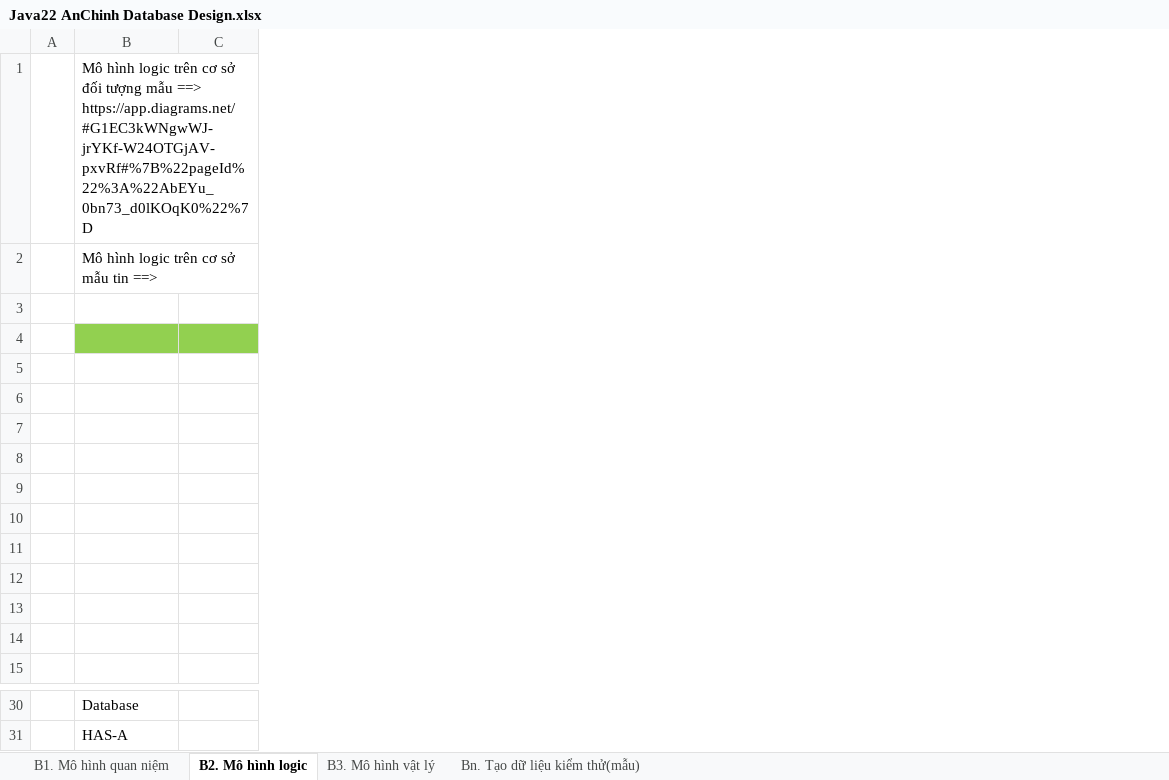
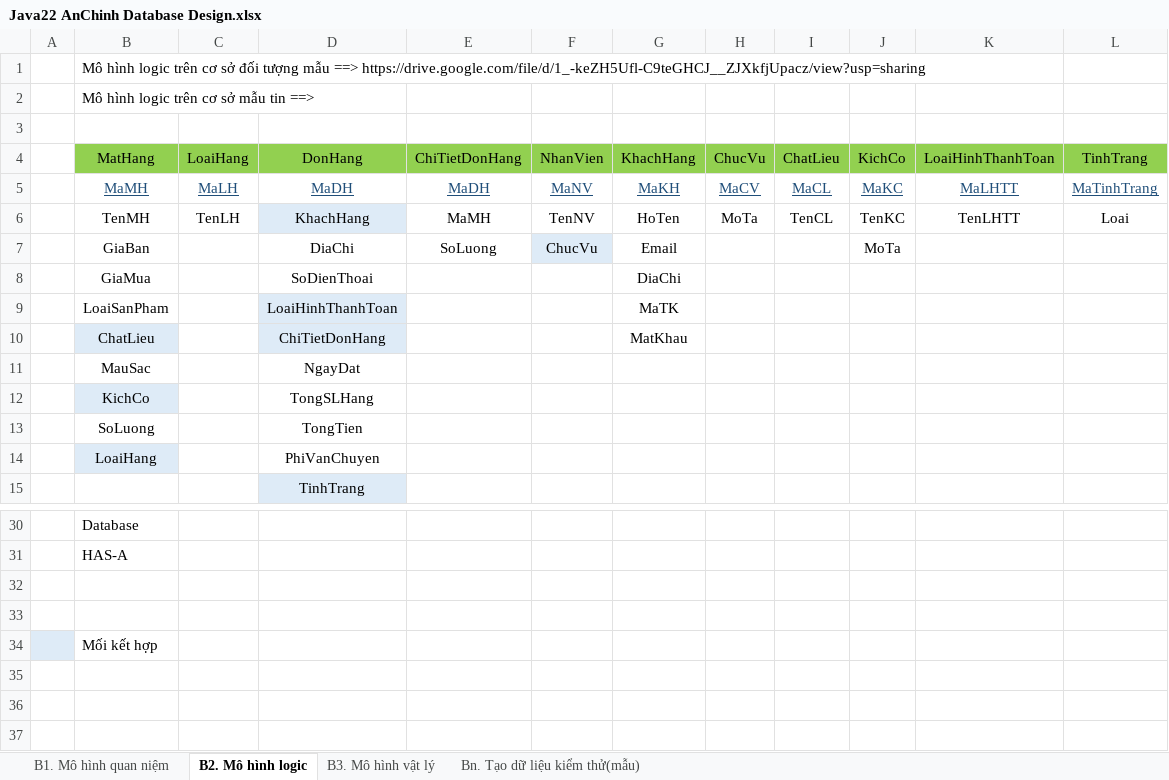
Before and after one commit to j4tdn/java22-repository, an Excel workbook: java22 database patches/Java22 AnChinh Database Design.xlsx, sheet B2. Mô hình logic, drawn as a sheet; only a part is shown, gaps mark what is left out; values as stored, in another font and other column widths than the file's, no borders; the diff names each change by its address in the sheet, - before the commit and + after, or states it on an @@ line.

Commit message:
RDBMS 21-09-2024

```diff
--- a/java22 database patches/Java22 AnChinh Database Design.xlsx (sheet B2. Mô hình logic)
+++ b/java22 database patches/Java22 AnChinh Database Design.xlsx (sheet B2. Mô hình logic)
+column D, rows 4-15: DonHang | MaDH | KhachHang | DiaChi | SoDienThoai | LoaiHinhThanhToan | ChiTietDonHang | NgayDat | TongSLHang | TongTien | PhiVanChuyen | TinhTrang
+column E, rows 4-7: ChiTietDonHang | MaDH | MaMH | SoLuong
+column F, rows 4-7: NhanVien | MaNV | TenNV | ChucVu
+column G, rows 4-10: KhachHang | MaKH | HoTen | Email | DiaChi | MaTK | MatKhau
+column H, rows 4-6: ChucVu | MaCV | MoTa
+column I, rows 4-6: ChatLieu | MaCL | TenCL
+column J, rows 4-7: KichCo | MaKC | TenKC | MoTa
+column K, rows 4-6: LoaiHinhThanhToan | MaLHTT | TenLHTT
+column L, rows 4-6: TinhTrang | MaTinhTrang | Loai
-B1: …mẫu ==> https://app.diagrams.net/#G1EC3kWNgwWJ-jrYKf-W24OTGjAV-pxvRf#%7B%22pageId%22%3A%22AbEYu_0bn73_d0lKOqK0%22%7D
+B1: …mẫu ==> https://drive.google.com/file/d/1_-keZH5Ufl-C9teGHCJ__ZJXkfjUpacz/view?usp=sharing
-row 4: (empty)
+row 4:  | MatHang | LoaiHang | DonHang | ChiTietDonHang | NhanVien | KhachHang | ChucVu | ChatLieu | KichCo | LoaiHinhThanhToan | TinhTrang
-row 5: (empty)
+row 5:  | MaMH | MaLH | MaDH | MaDH | MaNV | MaKH | MaCV | MaCL | MaKC | MaLHTT | MaTinhTrang
-row 6: (empty)
+row 6:  | TenMH | TenLH | KhachHang | MaMH | TenNV | HoTen | MoTa | TenCL | TenKC | TenLHTT | Loai
-row 7: (empty)
+row 7:  | GiaBan |  | DiaChi | SoLuong | ChucVu | Email |  |  | MoTa
-row 8: (empty)
+row 8:  | GiaMua |  | SoDienThoai |  |  | DiaChi
-row 9: (empty)
+row 9:  | LoaiSanPham |  | LoaiHinhThanhToan |  |  | MaTK
-row 10: (empty)
+row 10:  | ChatLieu |  | ChiTietDonHang |  |  | MatKhau
-B10 fill: none
+B10 fill: #DEEBF7
-row 11: (empty)
+row 11:  | MauSac |  | NgayDat
-row 12: (empty)
+row 12:  | KichCo |  | TongSLHang
-B12 fill: none
+B12 fill: #DEEBF7
-row 13: (empty)
+row 13:  | SoLuong |  | TongTien
-row 14: (empty)
+row 14:  | LoaiHang |  | PhiVanChuyen
-B14 fill: none
+B14 fill: #DEEBF7
+row 32: (empty)
+row 33: (empty)
+row 34:  | Mối kết hợp
```
Also changed, not shown: sheet B1. Mô hình quan niệm.
